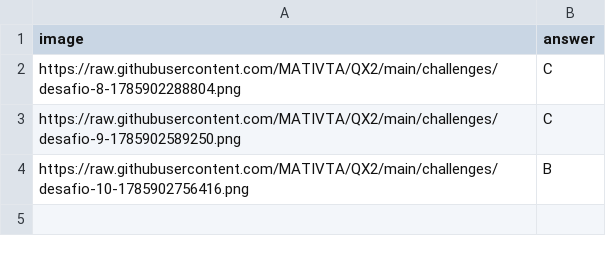
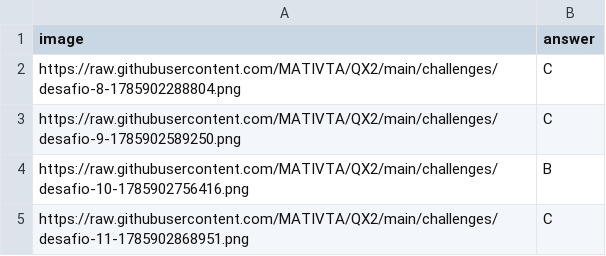
Before and after one commit to MATIVTA/QX2, a CSV file: queue.csv, drawn as a sheet.

Commit message:
Nuevo desafío agregado desde Google Sheets

```diff
--- a/queue.csv
+++ b/queue.csv
@@ -4 +4,2 @@ https://raw.githubusercontent.com/MATIVTA/QX2/main/challenges/desafio-9-17859025
 https://raw.githubusercontent.com/MATIVTA/QX2/main/challenges/desafio-10-1785902756416.png,B
+https://raw.githubusercontent.com/MATIVTA/QX2/main/challenges/desafio-11-1785902868951.png,C
```
